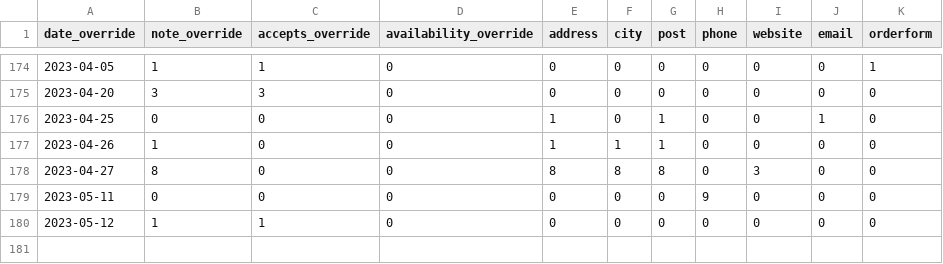
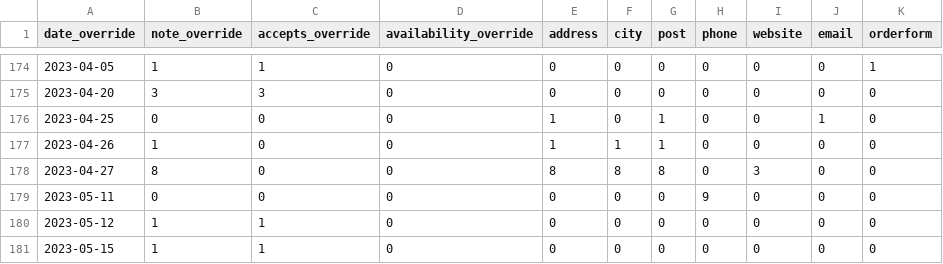
Before and after one commit to sledilnik/zdravniki-data, a CSV file: csv/stats-overrides-by-day.csv, drawn as a sheet; only a part is shown, gaps mark what is left out; the diff names each change by its address in the sheet, - before the commit and + after, or states it on an @@ line.

```diff
--- a/csv/stats-overrides-by-day.csv
+++ b/csv/stats-overrides-by-day.csv
+row 181: 2023-05-15 | 1 | 1 | 0 | 0 | 0 | 0 | 0 | 0 | 0 | 0
```
Also changed, not shown: csv/doctors.csv, csv/overrides.csv, 3 other files.
